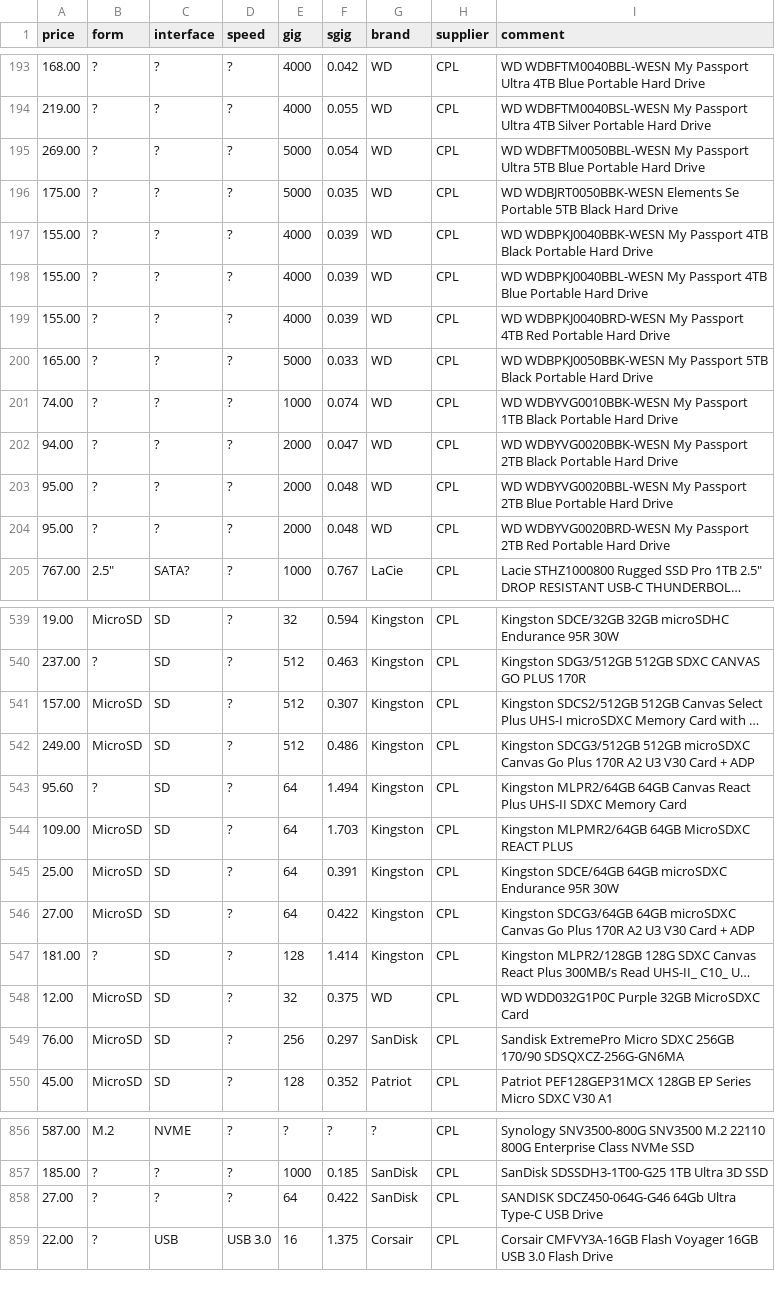
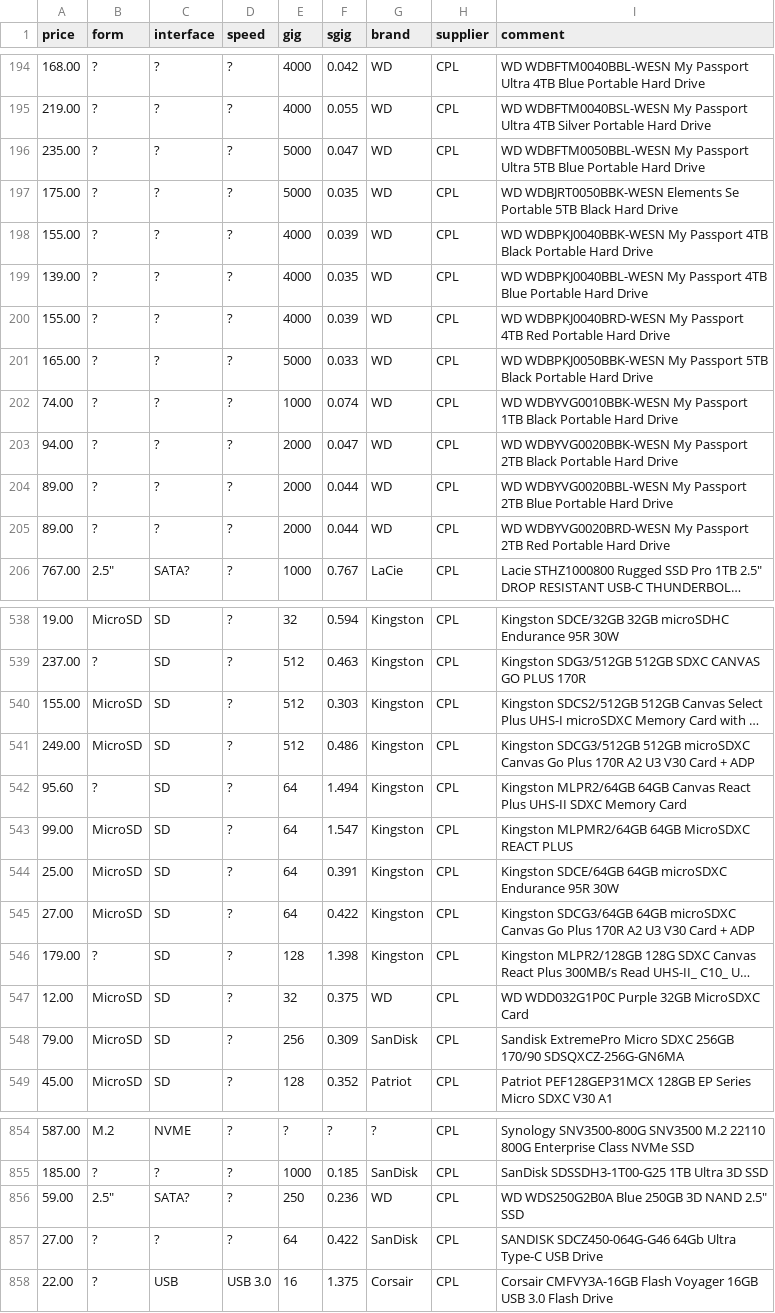
Before and after one commit to hamishcoleman/scrape-storage-prices, a CSV file: extract-cplstorage.csv, drawn as a sheet; only a part is shown, gaps mark what is left out; long unchanged cells end in …; addresses are those after the commit; the diff covers the shown part only; the diff names each change by its address in the sheet, - before the commit and + after, or states it on an @@ line.

Commit message:
Deploy hamishcoleman/scrape-storage-prices to github.com/hamishcoleman/scrape-storage-prices.git:gh-pages

```diff
--- a/extract-cplstorage.csv
+++ b/extract-cplstorage.csv
-A196 (price): 269.00
+A196 (price): 235.00
-F196 (sgig): 0.054
+F196 (sgig): 0.047
-A199 (price): 155.00
+A199 (price): 139.00
-F199 (sgig): 0.039
+F199 (sgig): 0.035
-A204:A205 (price): 95.00
+A204:A205 (price): 89.00
-F204:F205 (sgig): 0.048
+F204:F205 (sgig): 0.044
-A540 (price): 157.00
+A540 (price): 155.00
-F540 (sgig): 0.307
+F540 (sgig): 0.303
-A543 (price): 109.00
+A543 (price): 99.00
-F543 (sgig): 1.703
+F543 (sgig): 1.547
-A546 (price): 181.00
+A546 (price): 179.00
-F546 (sgig): 1.414
+F546 (sgig): 1.398
-A548 (price): 76.00
+A548 (price): 79.00
-F548 (sgig): 0.297
+F548 (sgig): 0.309
+row 856: 59.00 | 2.5" | SATA? | ? | 250 | 0.236 | WD | CPL | WD WDS250G2B0A Blue 250GB 3D NAND 2.5" SSD
```
Also changed, not shown: 1 added row, 4 removed rows and 118 edited cells elsewhere in this file, 28 other files.
